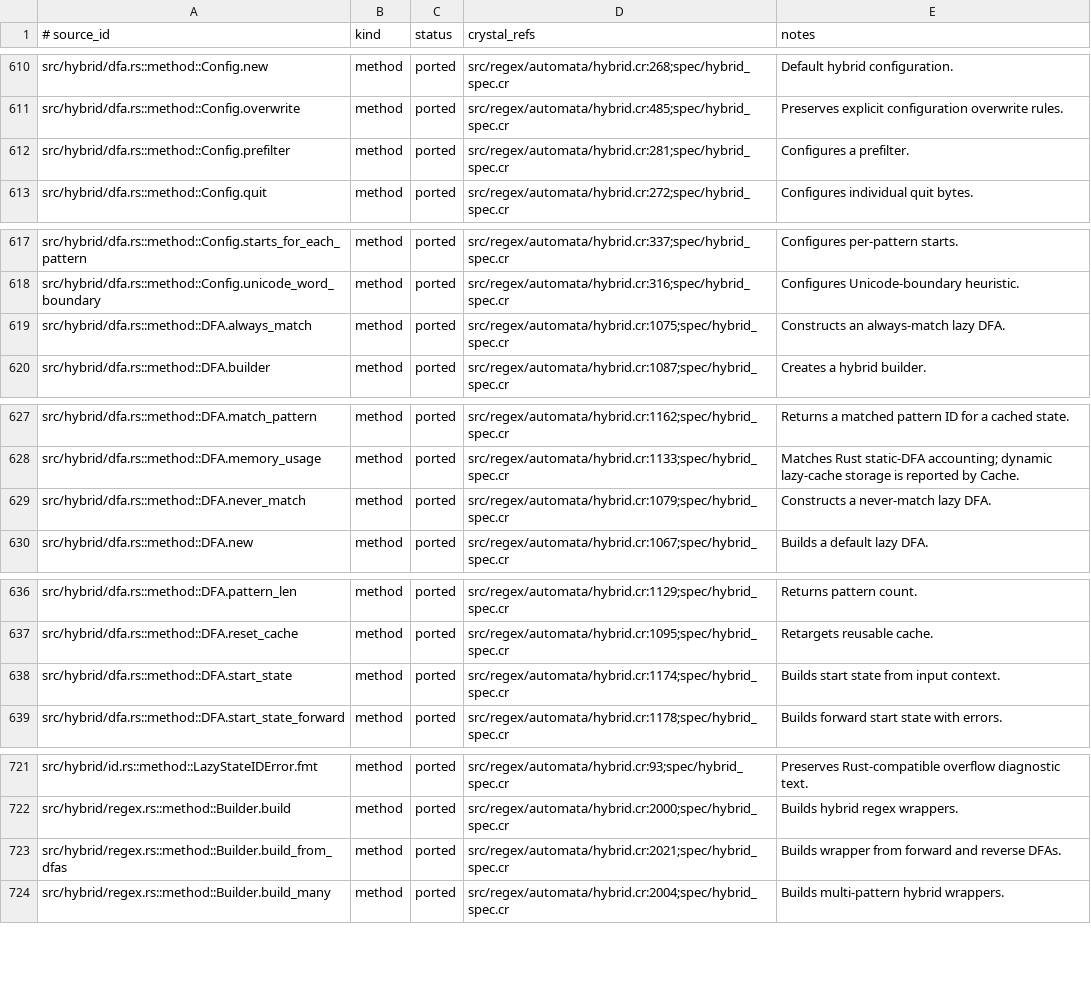
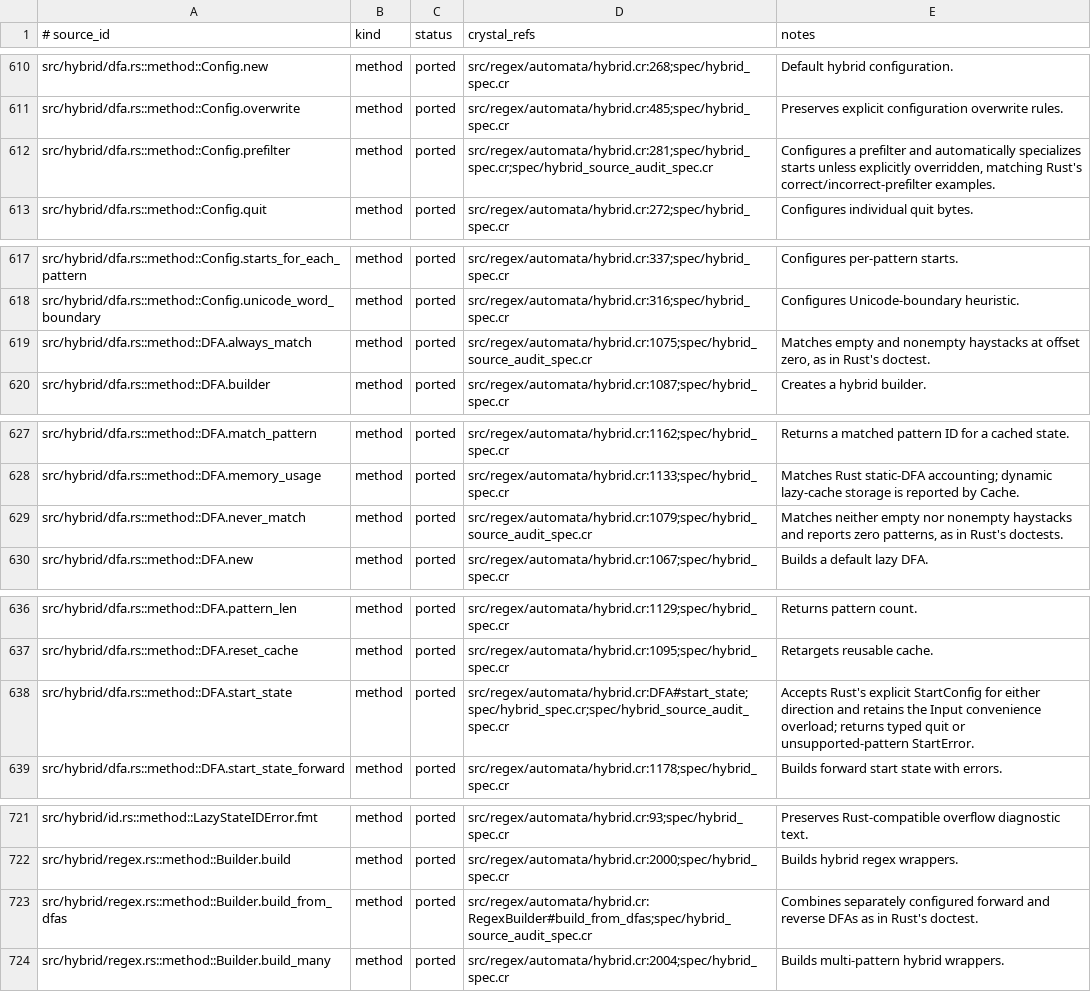
Before and after one commit to dsisnero/regex-automata, a TSV file: plans/inventory/rust_port_inventory.tsv, drawn as a sheet; only a part is shown, gaps mark what is left out; the diff covers the shown part only.

Commit message:
port: expose hybrid start-state configuration
Port pinned Rust hybrid construction and cache-reset examples as Crystal specs. Add the explicit StartConfig DFA API and track the remaining hybrid source audit in parity.

```diff
--- a/plans/inventory/rust_port_inventory.tsv
+++ b/plans/inventory/rust_port_inventory.tsv
@@ -611,3 +611,3 @@ src/hybrid/dfa.rs::method::Config.new	method	ported	src/regex/automata/hybrid.cr
 src/hybrid/dfa.rs::method::Config.overwrite	method	ported	src/regex/automata/hybrid.cr:485;spec/hybrid_spec.cr	Preserves explicit configuration overwrite rules.
-src/hybrid/dfa.rs::method::Config.prefilter	method	ported	src/regex/automata/hybrid.cr:281;spec/hybrid_spec.cr	Configures a prefilter.
+src/hybrid/dfa.rs::method::Config.prefilter	method	ported	src/regex/automata/hybrid.cr:281;spec/hybrid_spec.cr;spec/hybrid_source_audit_spec.cr	Configures a prefilter and automatically specializes starts unless explicitly overridden, matching Rust's correct/incorrect-prefilter examples.
 src/hybrid/dfa.rs::method::Config.quit	method	ported	src/regex/automata/hybrid.cr:272;spec/hybrid_spec.cr	Configures individual quit bytes.
@@ -618,3 +618,3 @@ src/hybrid/dfa.rs::method::Config.starts_for_each_pattern	method	ported	src/rege
 src/hybrid/dfa.rs::method::Config.unicode_word_boundary	method	ported	src/regex/automata/hybrid.cr:316;spec/hybrid_spec.cr	Configures Unicode-boundary heuristic.
-src/hybrid/dfa.rs::method::DFA.always_match	method	ported	src/regex/automata/hybrid.cr:1075;spec/hybrid_spec.cr	Constructs an always-match lazy DFA.
+src/hybrid/dfa.rs::method::DFA.always_match	method	ported	src/regex/automata/hybrid.cr:1075;spec/hybrid_source_audit_spec.cr	Matches empty and nonempty haystacks at offset zero, as in Rust's doctest.
 src/hybrid/dfa.rs::method::DFA.builder	method	ported	src/regex/automata/hybrid.cr:1087;spec/hybrid_spec.cr	Creates a hybrid builder.
@@ -628,3 +628,3 @@ src/hybrid/dfa.rs::method::DFA.match_pattern	method	ported	src/regex/automata/hy
 src/hybrid/dfa.rs::method::DFA.memory_usage	method	ported	src/regex/automata/hybrid.cr:1133;spec/hybrid_spec.cr	Matches Rust static-DFA accounting; dynamic lazy-cache storage is reported by Cache.
-src/hybrid/dfa.rs::method::DFA.never_match	method	ported	src/regex/automata/hybrid.cr:1079;spec/hybrid_spec.cr	Constructs a never-match lazy DFA.
+src/hybrid/dfa.rs::method::DFA.never_match	method	ported	src/regex/automata/hybrid.cr:1079;spec/hybrid_source_audit_spec.cr	Matches neither empty nor nonempty haystacks and reports zero patterns, as in Rust's doctests.
 src/hybrid/dfa.rs::method::DFA.new	method	ported	src/regex/automata/hybrid.cr:1067;spec/hybrid_spec.cr	Builds a default lazy DFA.
@@ -637,3 +637,3 @@ src/hybrid/dfa.rs::method::DFA.pattern_len	method	ported	src/regex/automata/hybr
 src/hybrid/dfa.rs::method::DFA.reset_cache	method	ported	src/regex/automata/hybrid.cr:1095;spec/hybrid_spec.cr	Retargets reusable cache.
-src/hybrid/dfa.rs::method::DFA.start_state	method	ported	src/regex/automata/hybrid.cr:1174;spec/hybrid_spec.cr	Builds start state from input context.
+src/hybrid/dfa.rs::method::DFA.start_state	method	ported	src/regex/automata/hybrid.cr:DFA#start_state;spec/hybrid_spec.cr;spec/hybrid_source_audit_spec.cr	Accepts Rust's explicit StartConfig for either direction and retains the Input convenience overload; returns typed quit or unsupported-pattern StartError.
 src/hybrid/dfa.rs::method::DFA.start_state_forward	method	ported	src/regex/automata/hybrid.cr:1178;spec/hybrid_spec.cr	Builds forward start state with errors.
@@ -722,3 +722,3 @@ src/hybrid/id.rs::method::LazyStateIDError.fmt	method	ported	src/regex/automata/
 src/hybrid/regex.rs::method::Builder.build	method	ported	src/regex/automata/hybrid.cr:2000;spec/hybrid_spec.cr	Builds hybrid regex wrappers.
-src/hybrid/regex.rs::method::Builder.build_from_dfas	method	ported	src/regex/automata/hybrid.cr:2021;spec/hybrid_spec.cr	Builds wrapper from forward and reverse DFAs.
+src/hybrid/regex.rs::method::Builder.build_from_dfas	method	ported	src/regex/automata/hybrid.cr:RegexBuilder#build_from_dfas;spec/hybrid_source_audit_spec.cr	Combines separately configured forward and reverse DFAs as in Rust's doctest.
 src/hybrid/regex.rs::method::Builder.build_many	method	ported	src/regex/automata/hybrid.cr:2004;spec/hybrid_spec.cr	Builds multi-pattern hybrid wrappers.
```
Also changed, not shown: 2 edited cells elsewhere in this file, 3 other files.
